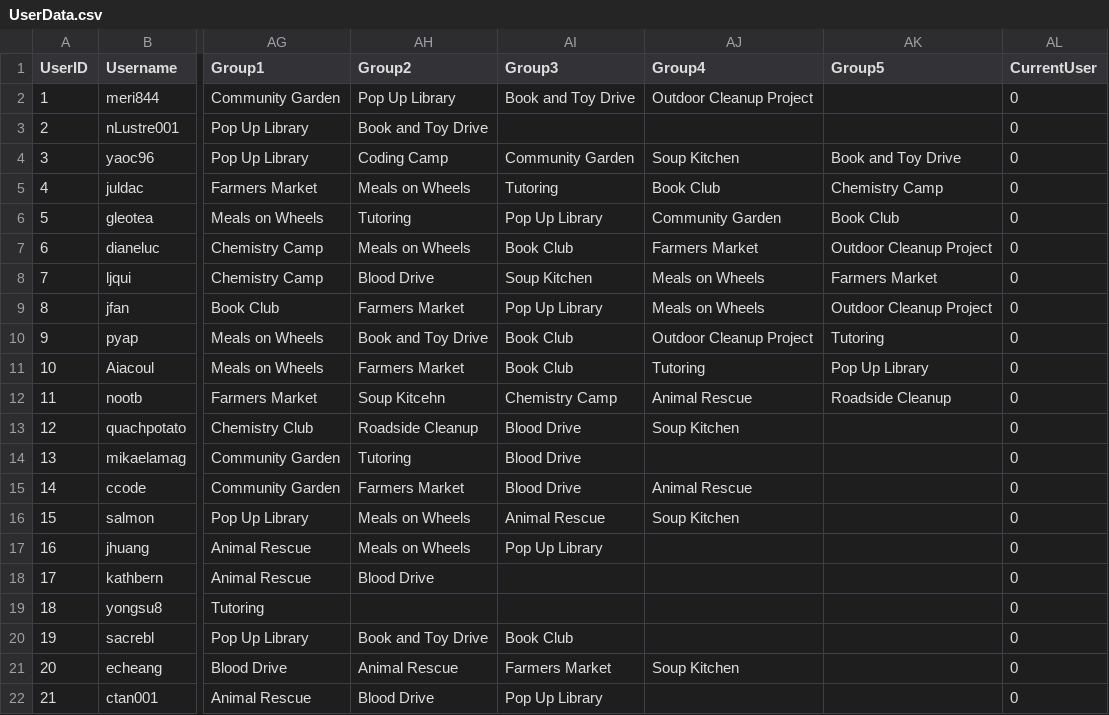
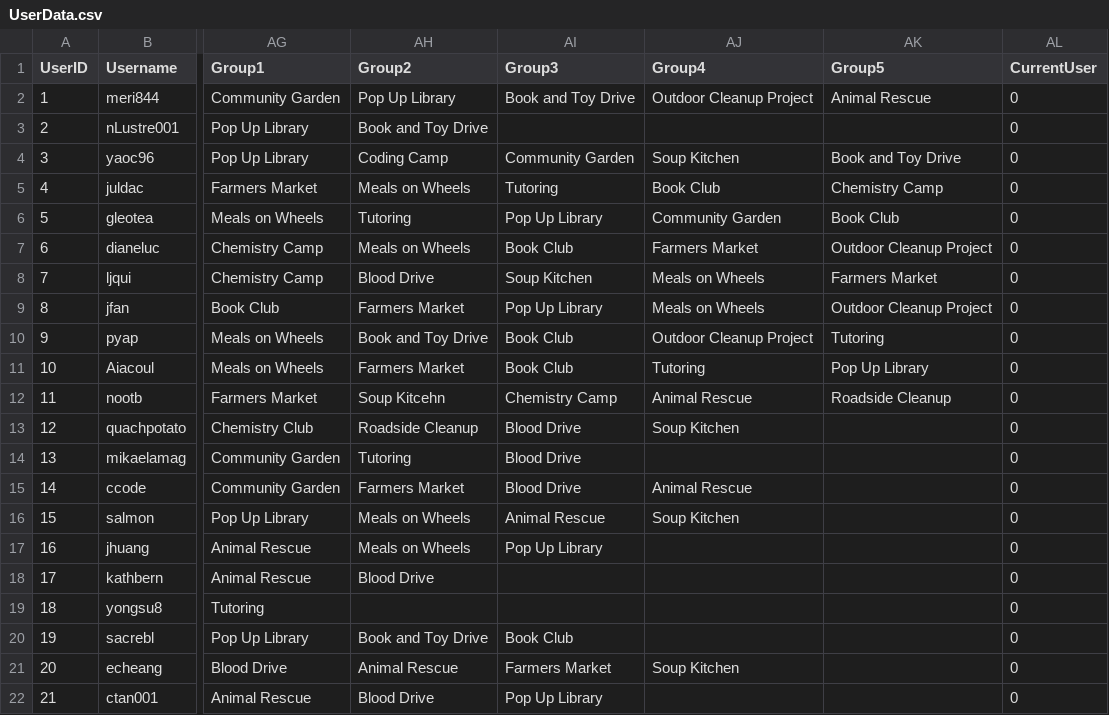
Before and after one commit to ctan01/CSC322Project, a CSV file: UserData.csv, drawn as a sheet; only a part is shown, gaps mark what is left out; the diff names each change by its address in the sheet, - before the commit and + after, or states it on an @@ line.

Commit message:
Update UserData.csv

```diff
--- a/UserData.csv
+++ b/UserData.csv
-AK2 (Group5): (empty)
+AK2 (Group5): Animal Rescue
```
